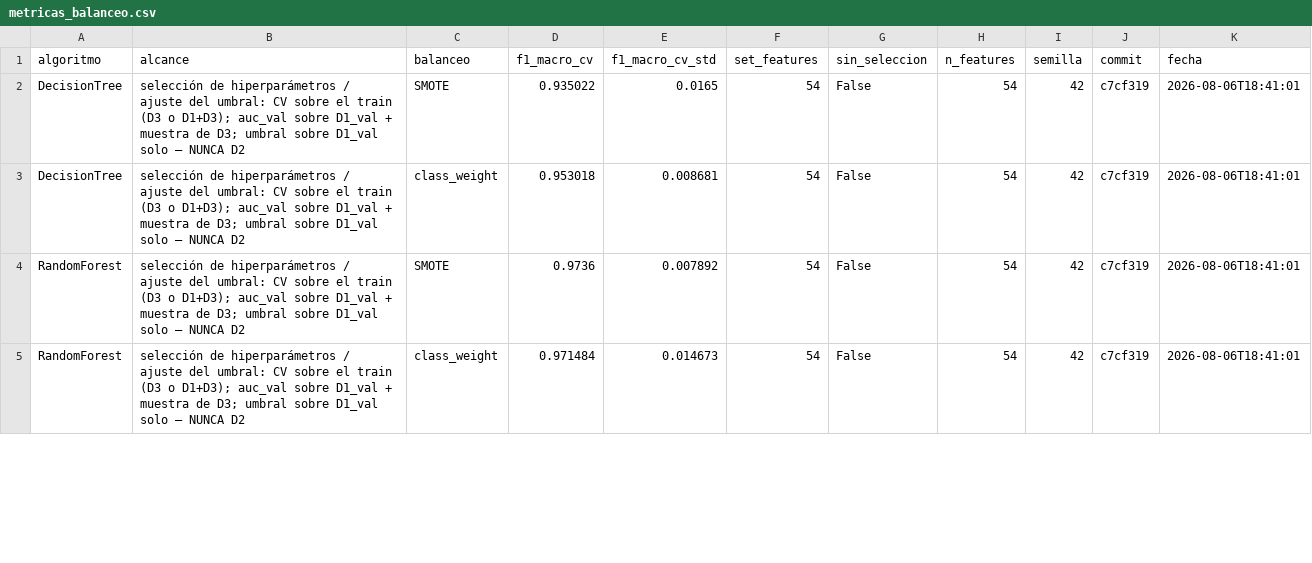
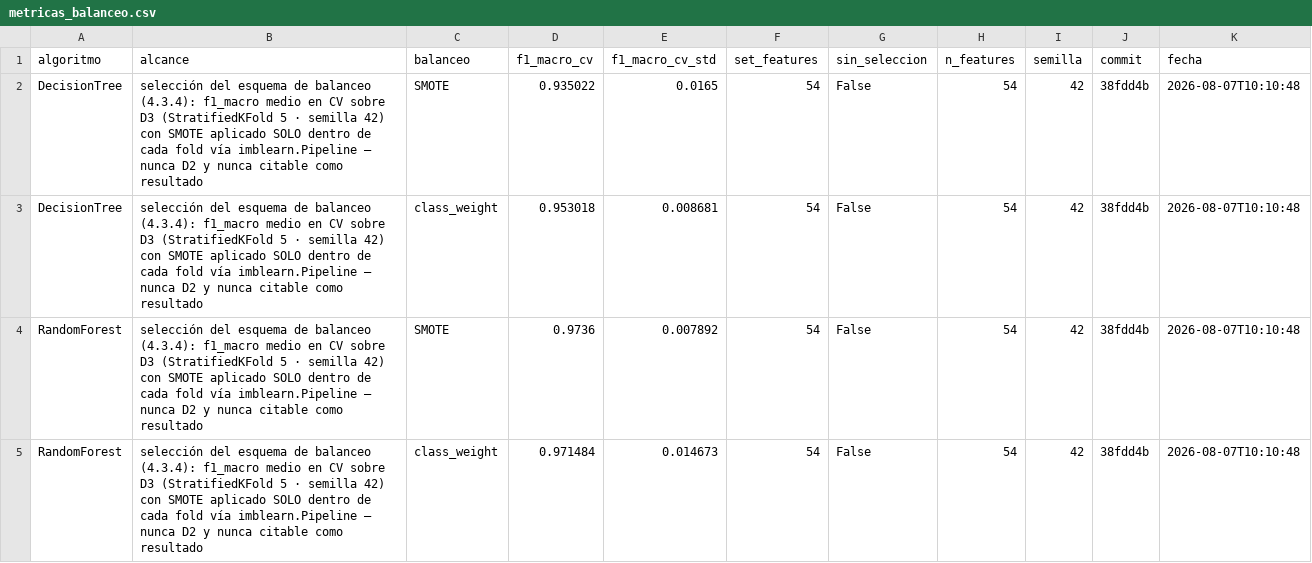
Before and after one commit to frnlopez/FinalCareerProject, a CSV file: Resultados/metricas_balanceo.csv, drawn as a sheet; only a part is shown; the diff covers the shown part only.

```diff
--- a/Resultados/metricas_balanceo.csv
+++ b/Resultados/metricas_balanceo.csv
@@ -1,5 +1,5 @@
 algoritmo,alcance,balanceo,f1_macro_cv,f1_macro_cv_std,set_features,sin_seleccion,n_features,semilla,commit,fecha
-DecisionTree,selección de hiperparámetros / ajuste del umbral: CV sobre el train (D3 o D1+D3); auc_val sobre D1_val + muestra de D3; umbral sobre D1_val solo — NUNCA D2,SMOTE,0.935022,0.0165,54,False,54,42,c7cf319,2026-08-06T18:41:01
-DecisionTree,selección de hiperparámetros / ajuste del umbral: CV sobre el train (D3 o D1+D3); auc_val sobre D1_val + muestra de D3; umbral sobre D1_val solo — NUNCA D2,class_weight,0.953018,0.008681,54,False,54,42,c7cf319,2026-08-06T18:41:01
-RandomForest,selección de hiperparámetros / ajuste del umbral: CV sobre el train (D3 o D1+D3); auc_val sobre D1_val + muestra de D3; umbral sobre D1_val solo — NUNCA D2,SMOTE,0.9736,0.007892,54,False,54,42,c7cf319,2026-08-06T18:41:01
-RandomForest,selección de hiperparámetros / ajuste del umbral: CV sobre el train (D3 o D1+D3); auc_val sobre D1_val + muestra de D3; umbral sobre D1_val solo — NUNCA D2,class_weight,0.971484,0.014673,54,False,54,42,c7cf319,2026-08-06T18:41:01
+DecisionTree,selección del esquema de balanceo (4.3.4): f1_macro medio en CV sobre D3 (StratifiedKFold 5 · semilla 42) con SMOTE aplicado SOLO dentro de cada fold vía imblearn.Pipeline — nunca D2 y nunca citable como resultado,SMOTE,0.935022,0.0165,54,False,54,42,38fdd4b,2026-08-07T10:10:48
+DecisionTree,selección del esquema de balanceo (4.3.4): f1_macro medio en CV sobre D3 (StratifiedKFold 5 · semilla 42) con SMOTE aplicado SOLO dentro de cada fold vía imblearn.Pipeline — nunca D2 y nunca citable como resultado,class_weight,0.953018,0.008681,54,False,54,42,38fdd4b,2026-08-07T10:10:48
+RandomForest,selección del esquema de balanceo (4.3.4): f1_macro medio en CV sobre D3 (StratifiedKFold 5 · semilla 42) con SMOTE aplicado SOLO dentro de cada fold vía imblearn.Pipeline — nunca D2 y nunca citable como resultado,SMOTE,0.9736,0.007892,54,False,54,42,38fdd4b,2026-08-07T10:10:48
+RandomForest,selección del esquema de balanceo (4.3.4): f1_macro medio en CV sobre D3 (StratifiedKFold 5 · semilla 42) con SMOTE aplicado SOLO dentro de cada fold vía imblearn.Pipeline — nunca D2 y nunca citable como resultado,class_weight,0.971484,0.014673,54,False,54,42,38fdd4b,2026-08-07T10:10:48
```
Also changed, not shown: 36 edited cells elsewhere in this file, Resultados/metricas_anomalias.csv, Resultados/metricas_baseline.csv, 5 other files.
